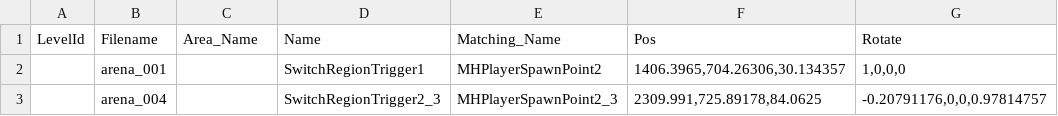
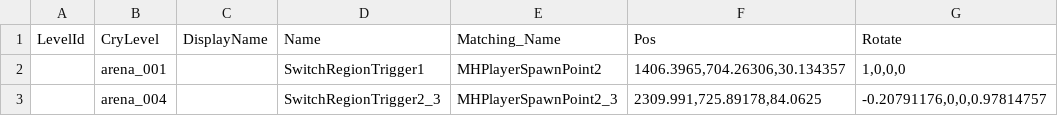
Before and after one commit to sebastian-heinz/Arrowgene.MonsterHunterOnline, a CSV file: Arrowgene.MonsterHunterOnline.Service/Files/Static/RegionJump.csv, drawn as a sheet; only a part is shown.

Commit message:
added more data for full handling of playerregionjump

```diff
--- a/Arrowgene.MonsterHunterOnline.Service/Files/Static/RegionJump.csv
+++ b/Arrowgene.MonsterHunterOnline.Service/Files/Static/RegionJump.csv
@@ -1,2 +1,2 @@
-LevelId,Filename,Area_Name,Name,Matching_Name,Pos,Rotate
+LevelId,CryLevel,DisplayName,Name,Matching_Name,Pos,Rotate
 ,arena_001,,SwitchRegionTrigger1,MHPlayerSpawnPoint2,"1406.3965,704.26306,30.134357","1,0,0,0"
```
Also changed, not shown: 3 other files.
